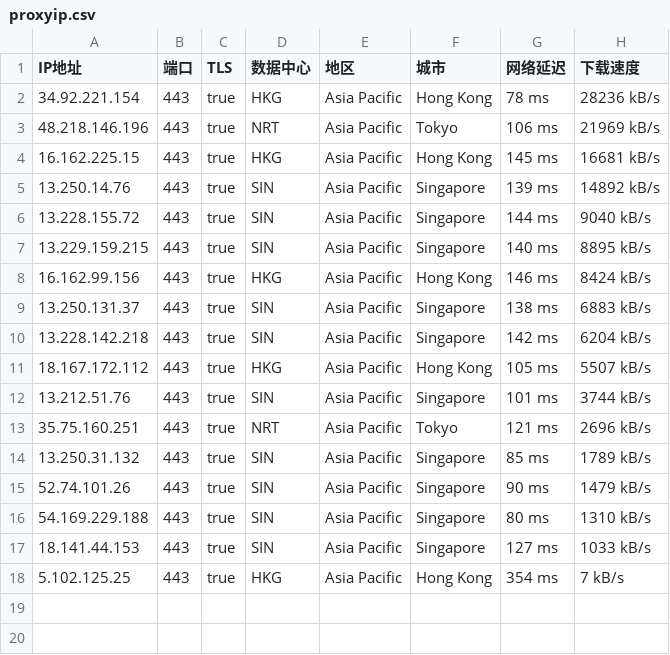
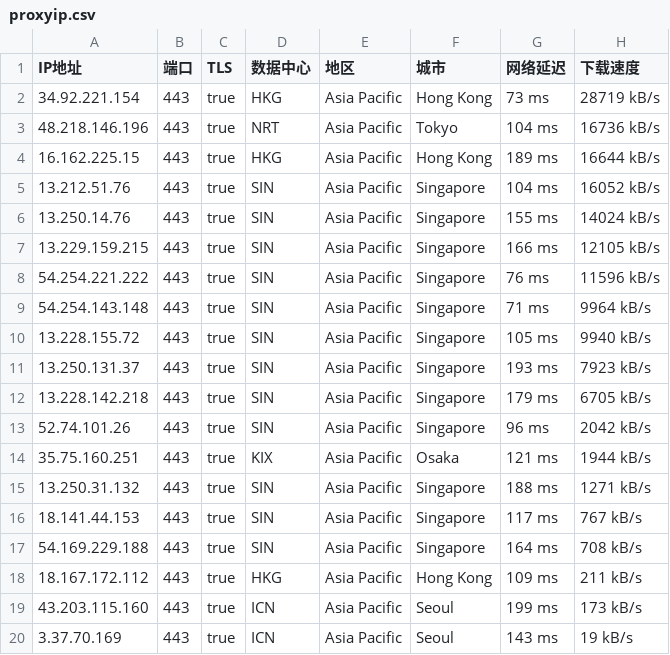
Before and after one commit to mountain787/Lunch-Bag-ip, a CSV file: proxyip.csv, drawn as a sheet.

Commit message:
2025-06-11 20:45:25

```diff
--- a/proxyip.csv
+++ b/proxyip.csv
@@ -1,18 +1,20 @@
 IP地址,端口,TLS,数据中心,地区,城市,网络延迟,下载速度
-34.92.221.154,443,true,HKG,Asia Pacific,Hong Kong,78 ms,28236 kB/s
-48.218.146.196,443,true,NRT,Asia Pacific,Tokyo,106 ms,21969 kB/s
-16.162.225.15,443,true,HKG,Asia Pacific,Hong Kong,145 ms,16681 kB/s
-13.250.14.76,443,true,SIN,Asia Pacific,Singapore,139 ms,14892 kB/s
-13.228.155.72,443,true,SIN,Asia Pacific,Singapore,144 ms,9040 kB/s
-13.229.159.215,443,true,SIN,Asia Pacific,Singapore,140 ms,8895 kB/s
-16.162.99.156,443,true,HKG,Asia Pacific,Hong Kong,146 ms,8424 kB/s
-13.250.131.37,443,true,SIN,Asia Pacific,Singapore,138 ms,6883 kB/s
-13.228.142.218,443,true,SIN,Asia Pacific,Singapore,142 ms,6204 kB/s
-18.167.172.112,443,true,HKG,Asia Pacific,Hong Kong,105 ms,5507 kB/s
-13.212.51.76,443,true,SIN,Asia Pacific,Singapore,101 ms,3744 kB/s
-35.75.160.251,443,true,NRT,Asia Pacific,Tokyo,121 ms,2696 kB/s
-13.250.31.132,443,true,SIN,Asia Pacific,Singapore,85 ms,1789 kB/s
-52.74.101.26,443,true,SIN,Asia Pacific,Singapore,90 ms,1479 kB/s
-54.169.229.188,443,true,SIN,Asia Pacific,Singapore,80 ms,1310 kB/s
-18.141.44.153,443,true,SIN,Asia Pacific,Singapore,127 ms,1033 kB/s
-5.102.125.25,443,true,HKG,Asia Pacific,Hong Kong,354 ms,7 kB/s
+34.92.221.154,443,true,HKG,Asia Pacific,Hong Kong,73 ms,28719 kB/s
+48.218.146.196,443,true,NRT,Asia Pacific,Tokyo,104 ms,16736 kB/s
+16.162.225.15,443,true,HKG,Asia Pacific,Hong Kong,189 ms,16644 kB/s
+13.212.51.76,443,true,SIN,Asia Pacific,Singapore,104 ms,16052 kB/s
+13.250.14.76,443,true,SIN,Asia Pacific,Singapore,155 ms,14024 kB/s
+13.229.159.215,443,true,SIN,Asia Pacific,Singapore,166 ms,12105 kB/s
+54.254.221.222,443,true,SIN,Asia Pacific,Singapore,76 ms,11596 kB/s
+54.254.143.148,443,true,SIN,Asia Pacific,Singapore,71 ms,9964 kB/s
+13.228.155.72,443,true,SIN,Asia Pacific,Singapore,105 ms,9940 kB/s
+13.250.131.37,443,true,SIN,Asia Pacific,Singapore,193 ms,7923 kB/s
+13.228.142.218,443,true,SIN,Asia Pacific,Singapore,179 ms,6705 kB/s
+52.74.101.26,443,true,SIN,Asia Pacific,Singapore,96 ms,2042 kB/s
+35.75.160.251,443,true,KIX,Asia Pacific,Osaka,121 ms,1944 kB/s
+13.250.31.132,443,true,SIN,Asia Pacific,Singapore,188 ms,1271 kB/s
+18.141.44.153,443,true,SIN,Asia Pacific,Singapore,117 ms,767 kB/s
+54.169.229.188,443,true,SIN,Asia Pacific,Singapore,164 ms,708 kB/s
+18.167.172.112,443,true,HKG,Asia Pacific,Hong Kong,109 ms,211 kB/s
+43.203.115.160,443,true,ICN,Asia Pacific,Seoul,199 ms,173 kB/s
+3.37.70.169,443,true,ICN,Asia Pacific,Seoul,143 ms,19 kB/s
```
